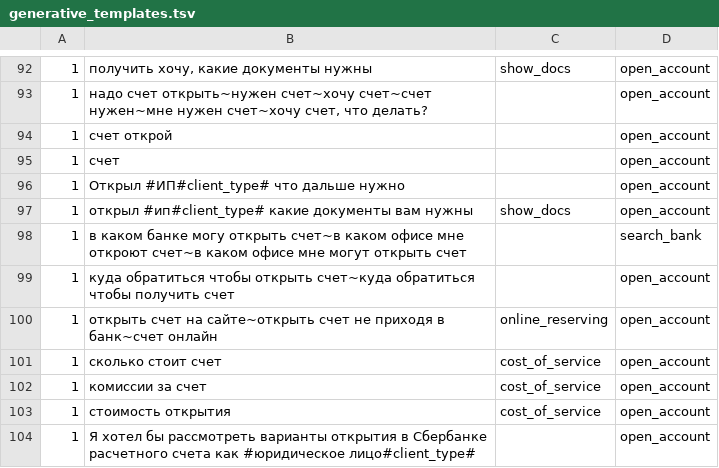
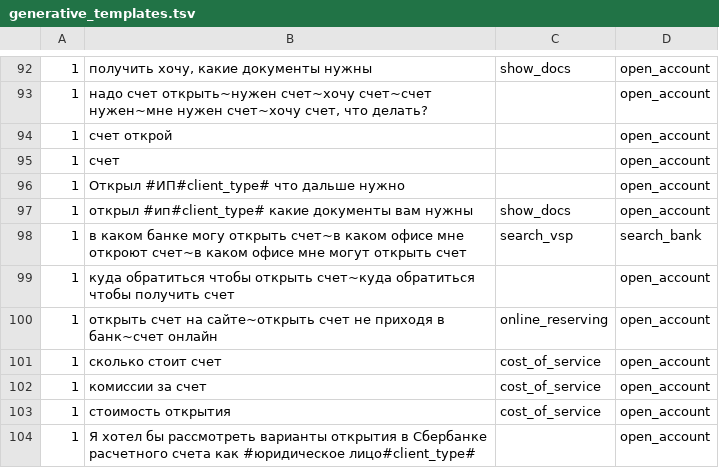
Before and after one commit to deeppavlov/sberdemo, a TSV file: generative_templates.tsv, drawn as a sheet; only a part is shown, gaps mark what is left out; the diff covers the shown part only.

```diff
--- a/generative_templates.tsv
+++ b/generative_templates.tsv
@@ -97,3 +97,3 @@
 1	открыл #ип#client_type# какие документы вам нужны	show_docs	open_account
-1	в каком банке могу открыть счет~в каком офисе мне откроют счет~в каком офисе мне могут открыть счет		search_bank
+1	в каком банке могу открыть счет~в каком офисе мне откроют счет~в каком офисе мне могут открыть счет	search_vsp	search_bank
 1	куда обратиться чтобы открыть счет~куда обратиться чтобы получить счет		open_account
```
Also changed, not shown: 19 edited cells elsewhere in this file, 1 other file.
